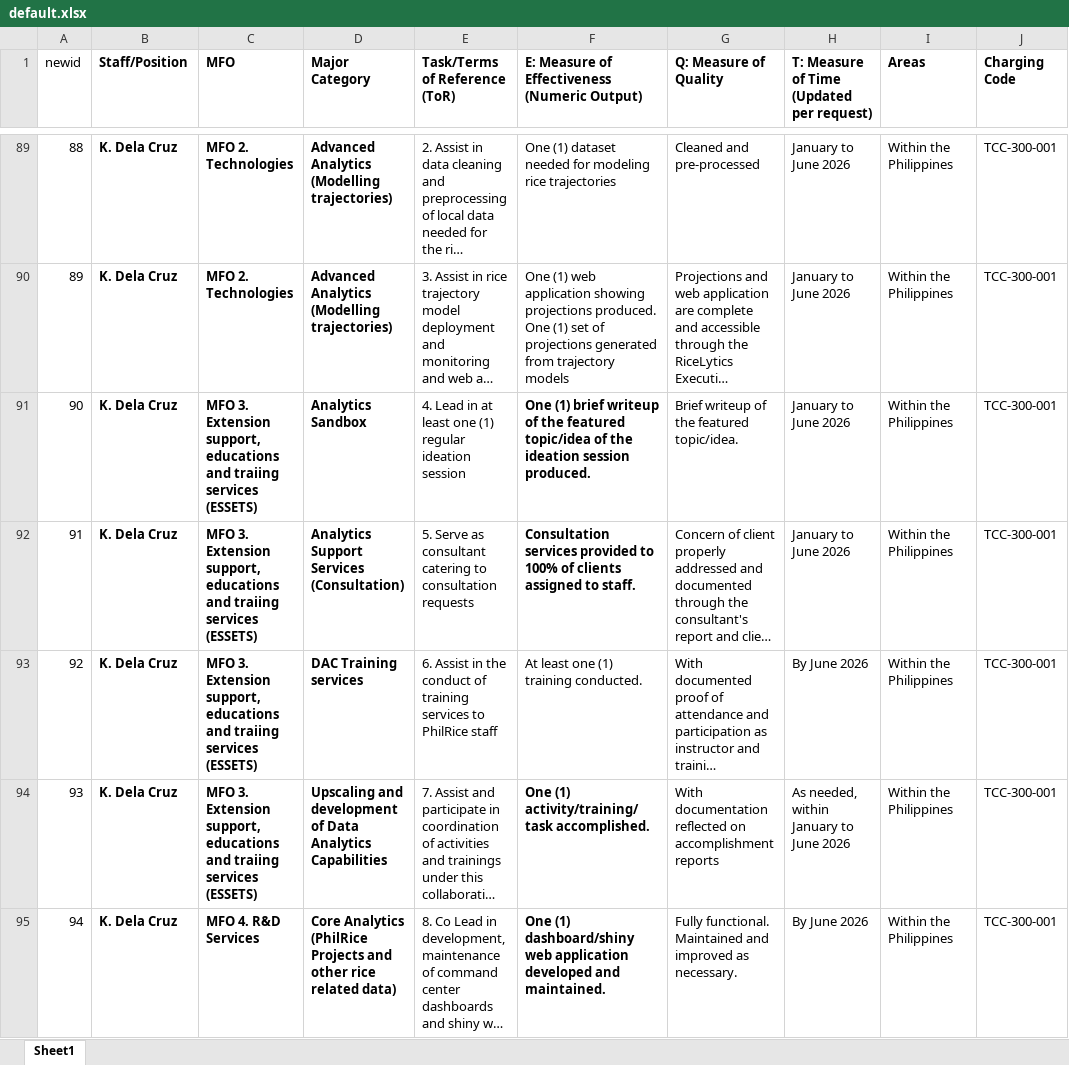
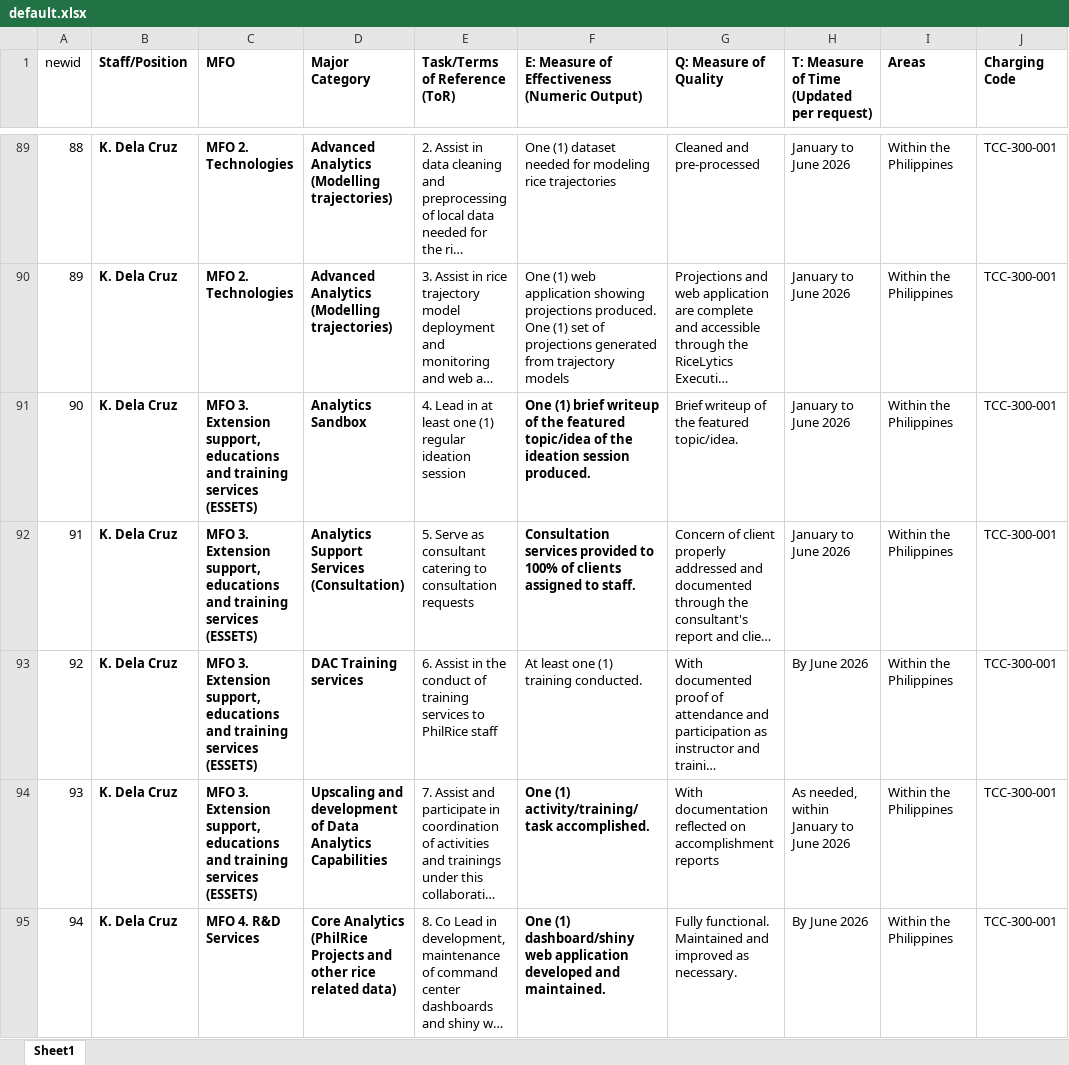
Before and after one commit to nmfrancisco14/annexa_app, an Excel workbook: public/default.xlsx, sheet Sheet1, drawn as a sheet; only a part is shown, gaps mark what is left out; long unchanged cells end in …; values as stored, in another font and other column widths than the file's, no borders; the diff covers the shown part only; the diff names each change by its address in the sheet, - before the commit and + after, or states it on an @@ line.

Commit message:
change excel

```diff
--- a/public/default.xlsx (sheet Sheet1)
+++ b/public/default.xlsx (sheet Sheet1)
-C91:C94 (MFO): …educations and traiing services (ESSETS)
+C91:C94 (MFO): …educations and training services (ESSETS)
```
Also changed, not shown: 41 edited cells elsewhere in this sheet.
